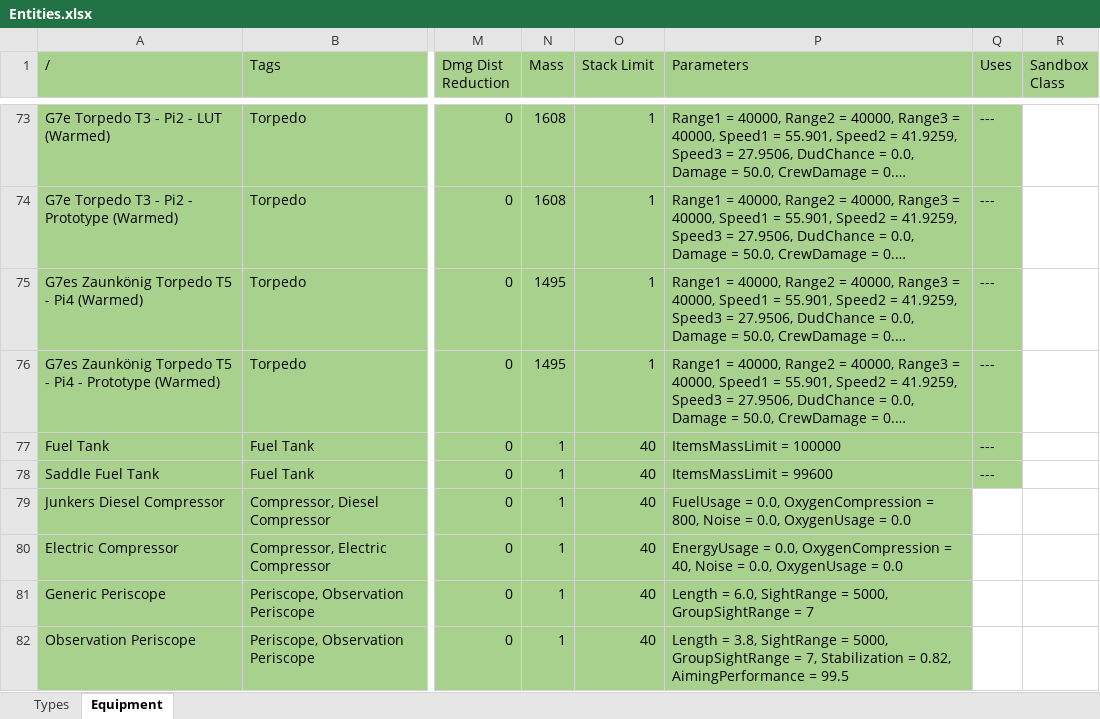
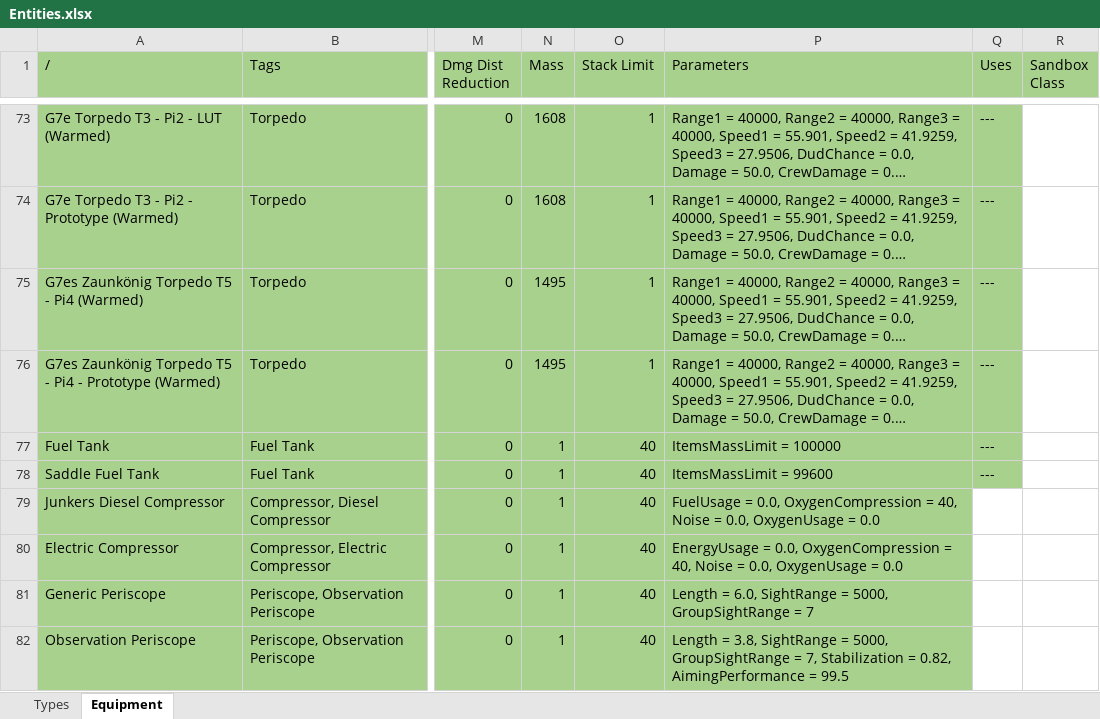
Before and after one commit to TmYNooB/uboat-the-arcade-mod, an Excel workbook: Data Sheets/Entities.xlsx, sheet Equipment, drawn as a sheet; only a part is shown, gaps mark what is left out; long unchanged cells end in …; values as stored, in another font and other column widths than the file's, no borders; the diff names each change by its address in the sheet, - before the commit and + after, or states it on an @@ line.

Commit message:
fix type viic override and compressor oxygen tuning

```diff
--- a/Data Sheets/Entities.xlsx (sheet Equipment)
+++ b/Data Sheets/Entities.xlsx (sheet Equipment)
-P79 (Parameters): …OxygenCompression = 800, Noise =…
+P79 (Parameters): …OxygenCompression = 40, Noise =…
```
Also changed, not shown: sheet Types, 3 other files.
